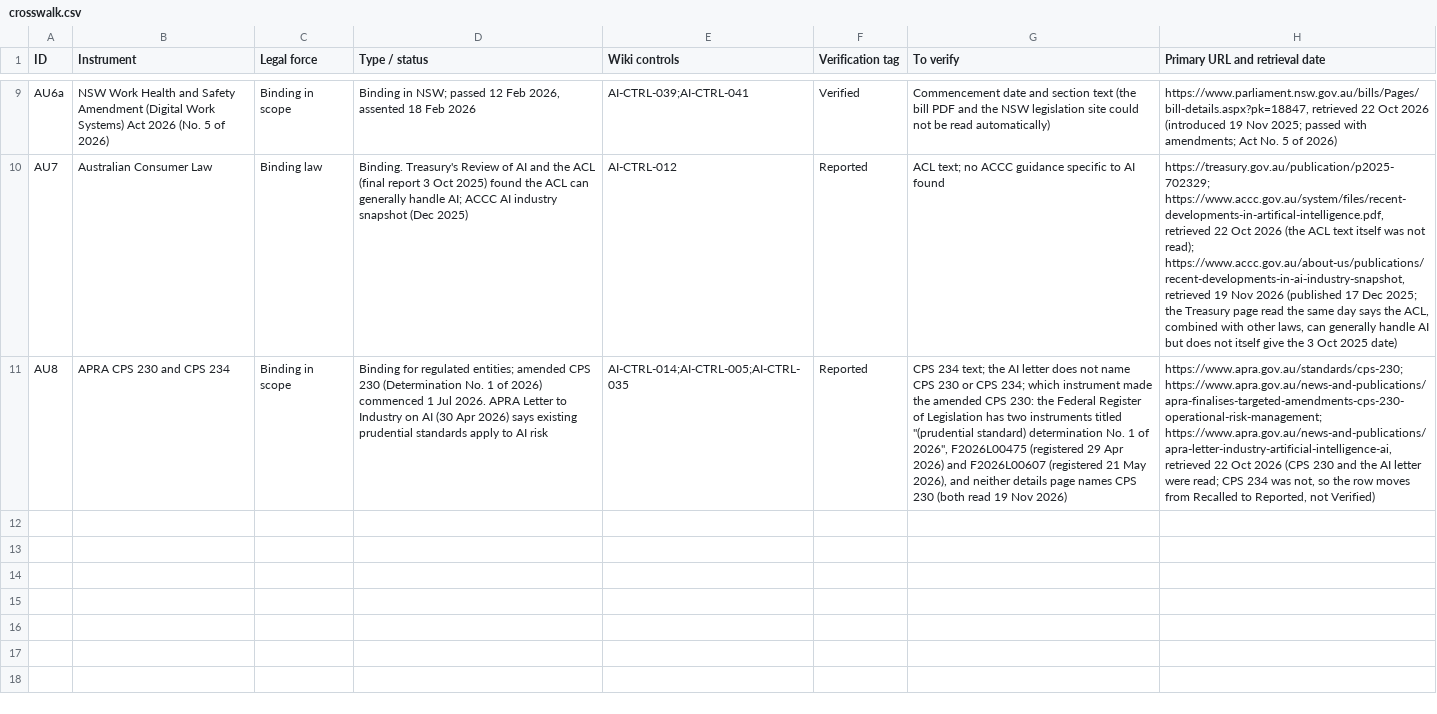
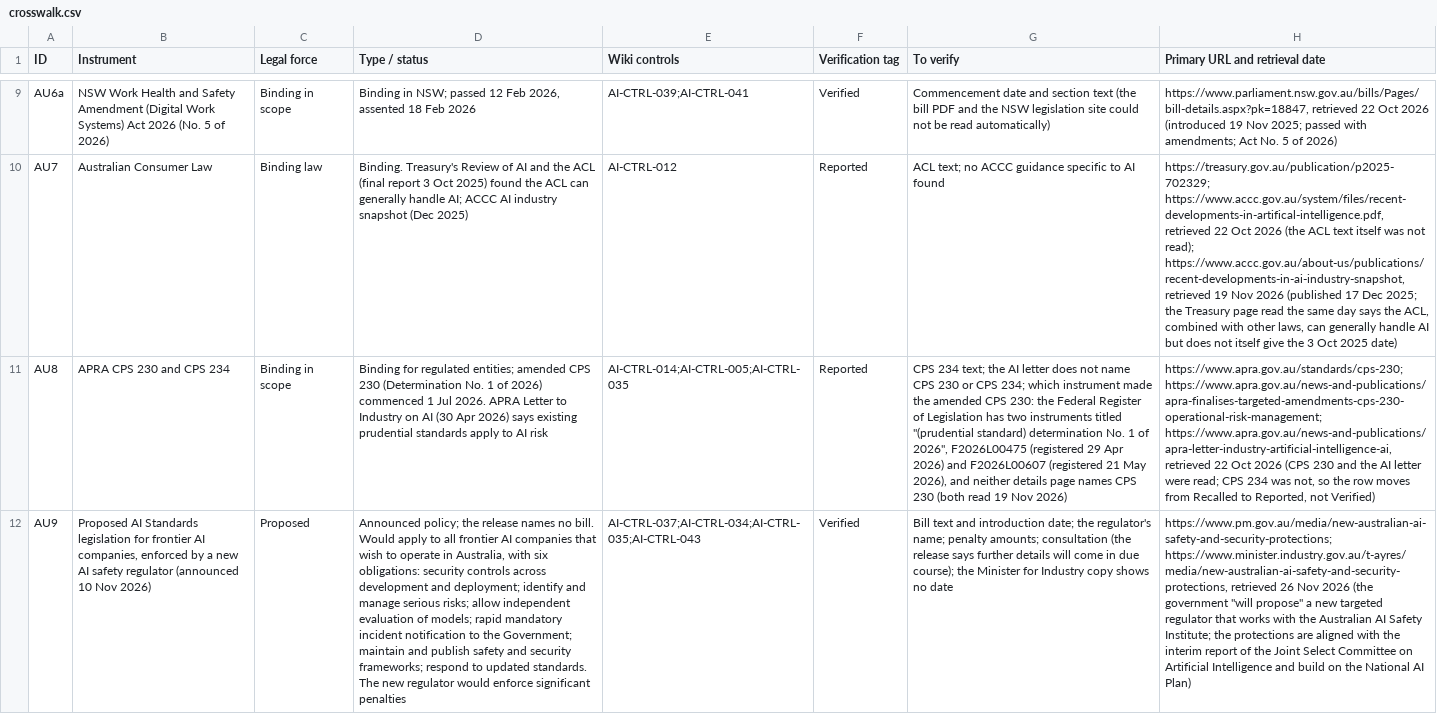
Before and after one commit to nachi065/AI-Security-Wiki, a CSV file: source/13_Australia_AI_Compliance/data/crosswalk.csv, drawn as a sheet; only a part is shown, gaps mark what is left out; the diff names each change by its address in the sheet, - before the commit and + after, or states it on an @@ line.

```diff
--- a/source/13_Australia_AI_Compliance/data/crosswalk.csv
+++ b/source/13_Australia_AI_Compliance/data/crosswalk.csv
+row 12: AU9 | Proposed AI Standards legislation for frontier AI companies, enforced by a new AI safety regulator (announced 10 Nov 2026) | Proposed | Announced policy; the release names no bill. Would apply to all frontier AI companies that wish to operate in Australia, with six obligations: security controls across development and deployment; identify and manage serious risks; allow independent evaluation of models; rapid mandatory incident notification to the Government; maintain and publish safety and security frameworks; respond to updated standards. The new regulator would enforce significant penalties | AI-CTRL-037;AI-CTRL-034;AI-CTRL-035;AI-CTRL-043 | Verified | Bill text and introduction date; the regulator's name; penalty amounts; consultation (the release says further details will come in due course); the Minister for Industry copy shows no date | https://www.pm.gov.au/media/new-australian-ai-safety-and-security-protections; https://www.minister.industry.gov.au/t-ayres/media/new-australian-ai-safety-and-security-protections, retrieved 26 Nov 2026 (the government "will propose" a new targeted regulator that works with the Australian AI Safety Institute; the protections are aligned with the interim report of the Joint Select Committee on Artificial Intelligence and build on the National AI Plan)
```
Also changed, not shown: 13_Australia_AI_Compliance/data/crosswalk.csv, 6 other files.
